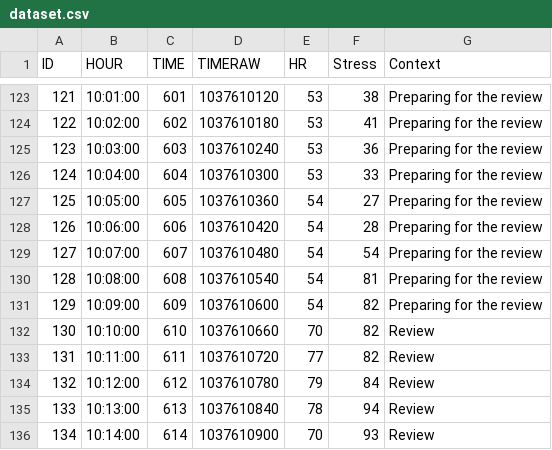
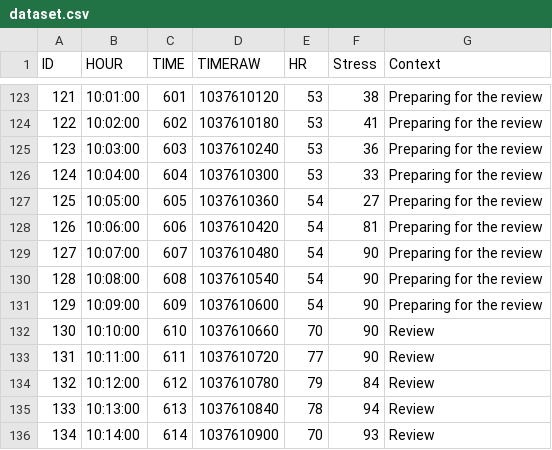
Before and after one commit to JessicaMoreschi/Infopoetry, a CSV file: assets/dataset/dataset.csv, drawn as a sheet; only a part is shown, gaps mark what is left out.

```diff
--- a/assets/dataset/dataset.csv
+++ b/assets/dataset/dataset.csv
@@ -127,8 +127,8 @@ ID,HOUR,TIME,TIMERAW,HR,Stress,Context
 125,10:05:00,605,1037610360,54,27,Preparing for the review
-126,10:06:00,606,1037610420,54,28,Preparing for the review
-127,10:07:00,607,1037610480,54,54,Preparing for the review
-128,10:08:00,608,1037610540,54,81,Preparing for the review
-129,10:09:00,609,1037610600,54,82,Preparing for the review
-130,10:10:00,610,1037610660,70,82,Review
-131,10:11:00,611,1037610720,77,82,Review
+126,10:06:00,606,1037610420,54,81,Preparing for the review
+127,10:07:00,607,1037610480,54,90,Preparing for the review
+128,10:08:00,608,1037610540,54,90,Preparing for the review
+129,10:09:00,609,1037610600,54,90,Preparing for the review
+130,10:10:00,610,1037610660,70,90,Review
+131,10:11:00,611,1037610720,77,90,Review
 132,10:12:00,612,1037610780,79,84,Review
```
Also changed, not shown: 5 other files.
